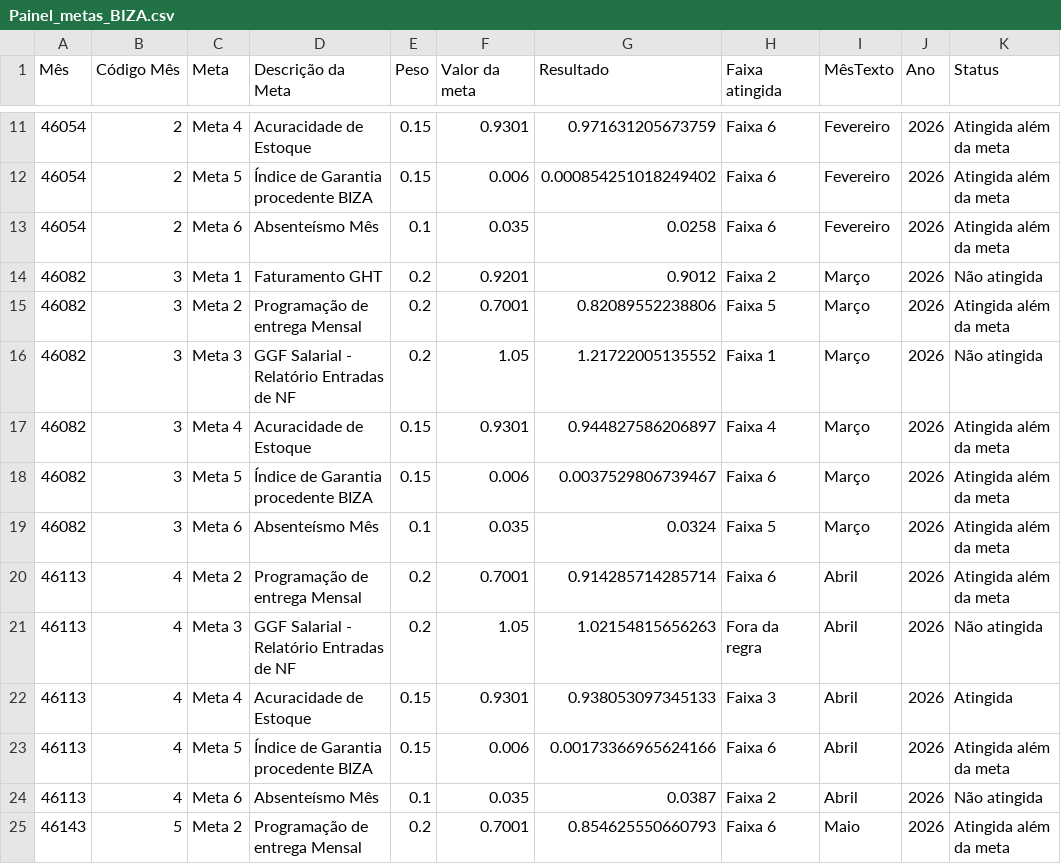
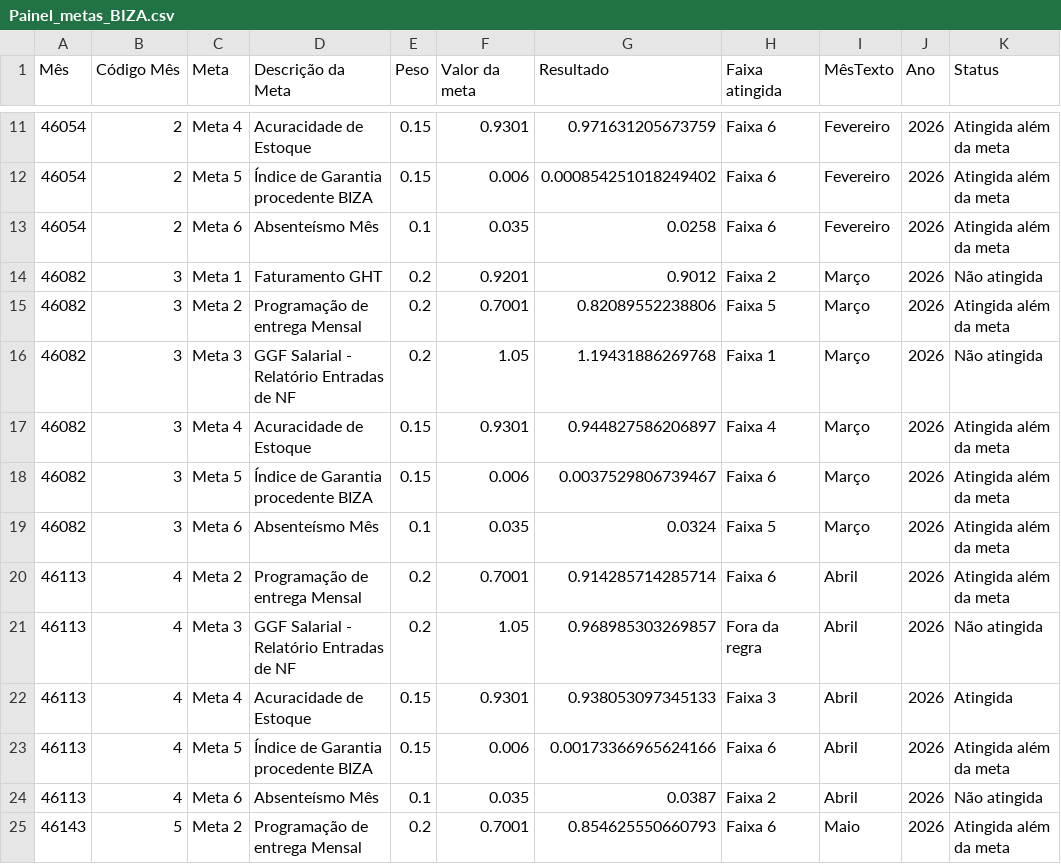
Before and after one commit to SGIBIZA/Painel-de-Metas-BIZA, a CSV file: Painel_metas_BIZA.csv, drawn as a sheet; only a part is shown, gaps mark what is left out; the diff covers the shown part only; the diff names each change by its address in the sheet, - before the commit and + after, or states it on an @@ line.

```diff
--- a/Painel_metas_BIZA.csv
+++ b/Painel_metas_BIZA.csv
-G16 (Resultado): 1.21722005135552
+G16 (Resultado): 1.19431886269768
-G21 (Resultado): 1.02154815656263
+G21 (Resultado): 0.968985303269857
```
Also changed, not shown: 5 added rows and 5 edited cells elsewhere in this file, 1 other file.
